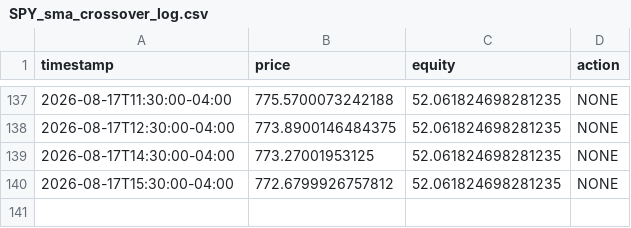
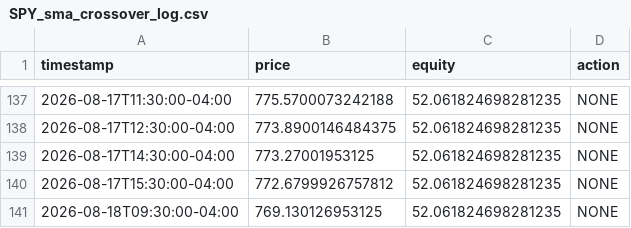
Before and after one commit to Oh-liver/trading-bot, a CSV file: state/SPY_sma_crossover_log.csv, drawn as a sheet; only a part is shown, gaps mark what is left out.

```diff
--- a/state/SPY_sma_crossover_log.csv
+++ b/state/SPY_sma_crossover_log.csv
@@ -140 +140,2 @@ timestamp,price,equity,action
 2026-08-17T15:30:00-04:00,772.6799926757812,52.061824698281235,NONE
+2026-08-18T09:30:00-04:00,769.130126953125,52.061824698281235,NONE
```
Also changed, not shown: 1 other file.
